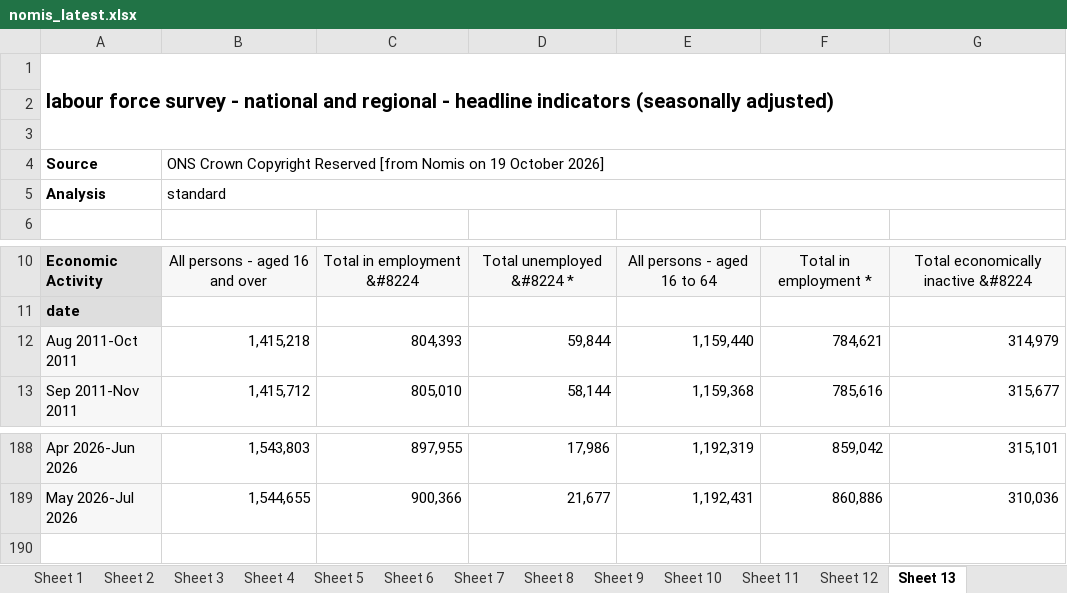
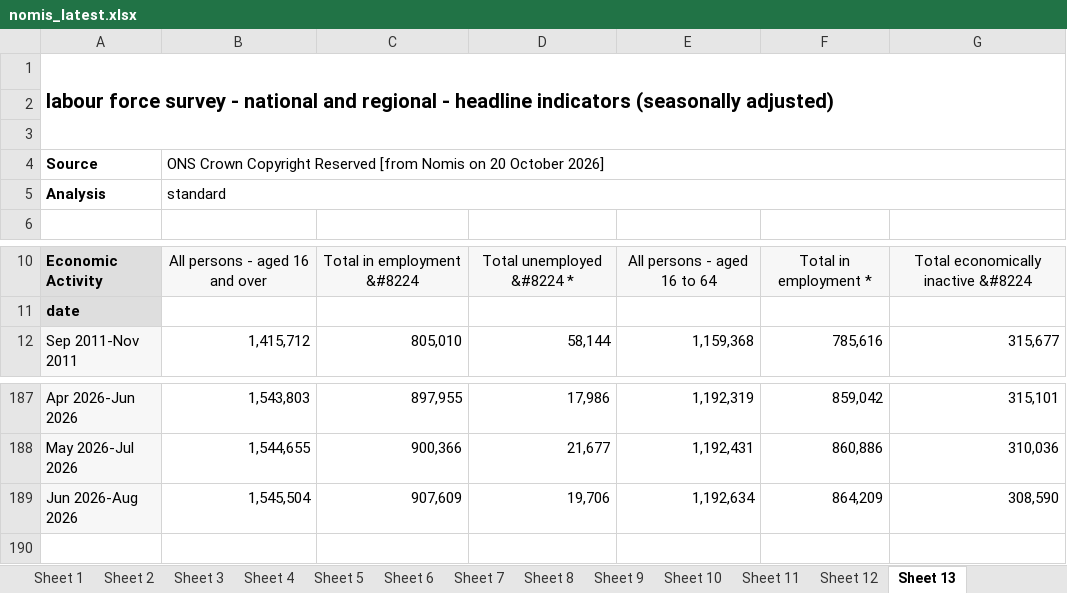
Before and after one commit to SGM-Econ/Regional-Labour-Market, an Excel workbook: data/nomis_latest.xlsx, sheet Sheet 13, drawn as a sheet; only a part is shown, gaps mark what is left out; values as stored, in another font and other column widths than the file's, no borders; charts and pictures not drawn; removed rows and columns are numbered as before the commit, all else as after; the diff names each change by its address in the sheet, - before the commit and + after, or states it on an @@ line.

```diff
--- a/data/nomis_latest.xlsx (sheet Sheet 13)
+++ b/data/nomis_latest.xlsx (sheet Sheet 13)
-B4: …Nomis on 19 October 2026]
+B4: …Nomis on 20 October 2026]
-row 12: Aug 2011-Oct 2011 | 1,415,218 | 804,393 | 59,844 | 1,159,440 | 784,621 | 314,979
+row 189: Jun 2026-Aug 2026 | 1,545,504 | 907,609 | 19,706 | 1,192,634 | 864,209 | 308,590
```
Also changed, not shown: sheet Sheet 11, sheet Sheet 2, sheet Sheet 10, sheet Sheet 5, sheet Sheet 12, sheet Sheet 4, 7 more sheets.
